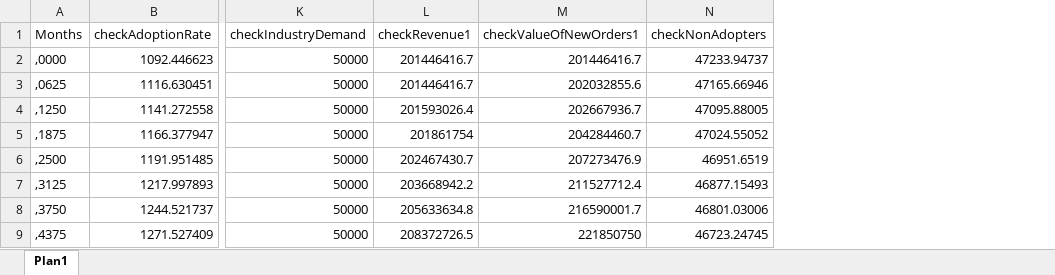
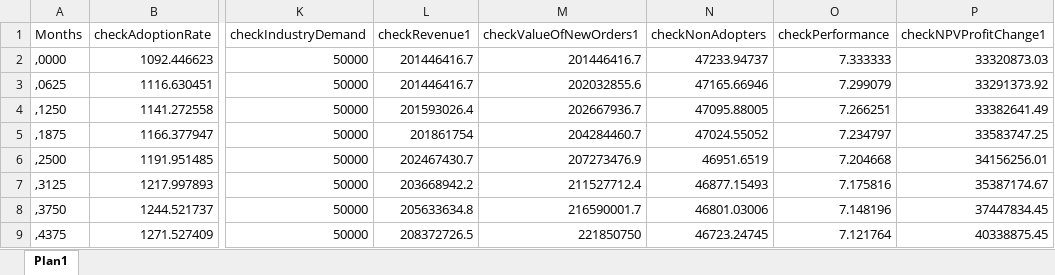
Before and after one commit to pedroliman/ms-rdm-dissertation, an Excel workbook: models/dissertation-model/modelo-ithink/dados_ithink_excel_checks.xlsx, sheet Plan1, drawn as a sheet; only a part is shown, gaps mark what is left out; values as stored, in another font and other column widths than the file's, no borders; the diff names each change by its address in the sheet, - before the commit and + after, or states it on an @@ line.

Commit message:
antes implementar check global

```diff
--- a/models/dissertation-model/modelo-ithink/dados_ithink_excel_checks.xlsx (sheet Plan1)
+++ b/models/dissertation-model/modelo-ithink/dados_ithink_excel_checks.xlsx (sheet Plan1)
+column O (checkPerformance), rows 2-9: 7.333333 | 7.299079 | 7.266251 | 7.234797 | 7.204668 | 7.175816 | 7.148196 | 7.121764
+column P (checkNPVProfitChange1), rows 2-9: 33320873.03 | 33291373.92 | 33382641.49 | 33583747.25 | 34156256.01 | 35387174.67 | 37447834.45 | 40338875.45
```
Also changed, not shown: models/dissertation-model/modelo-ithink/dados_ithink_excel_stocks.xlsx, 4 other files.
